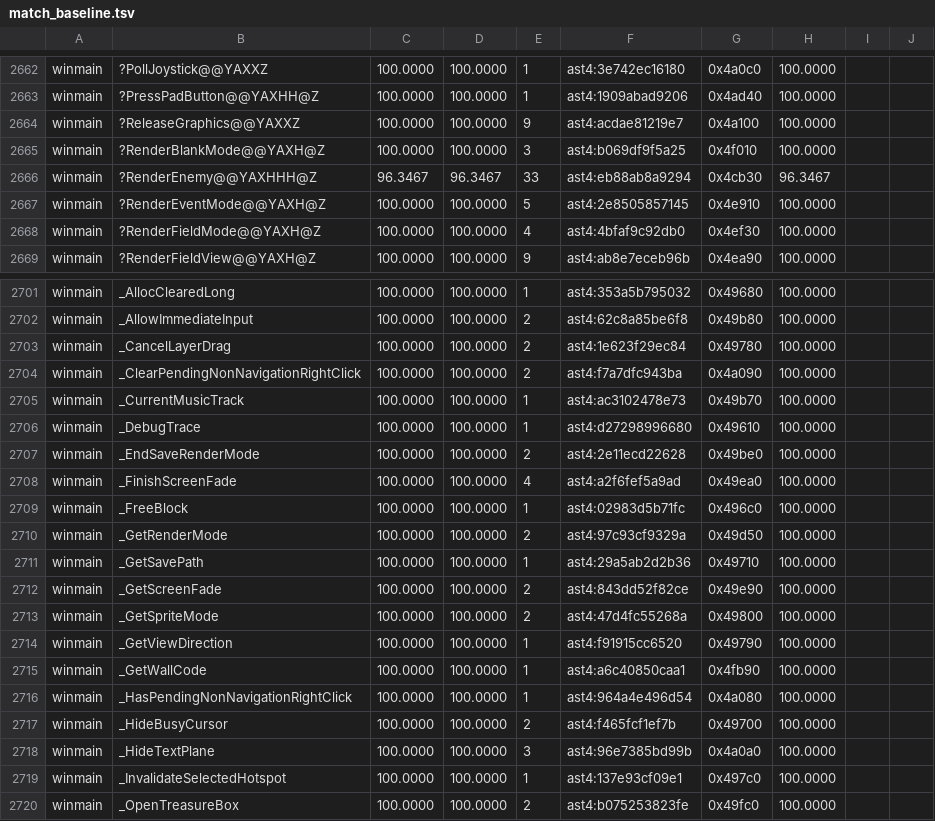
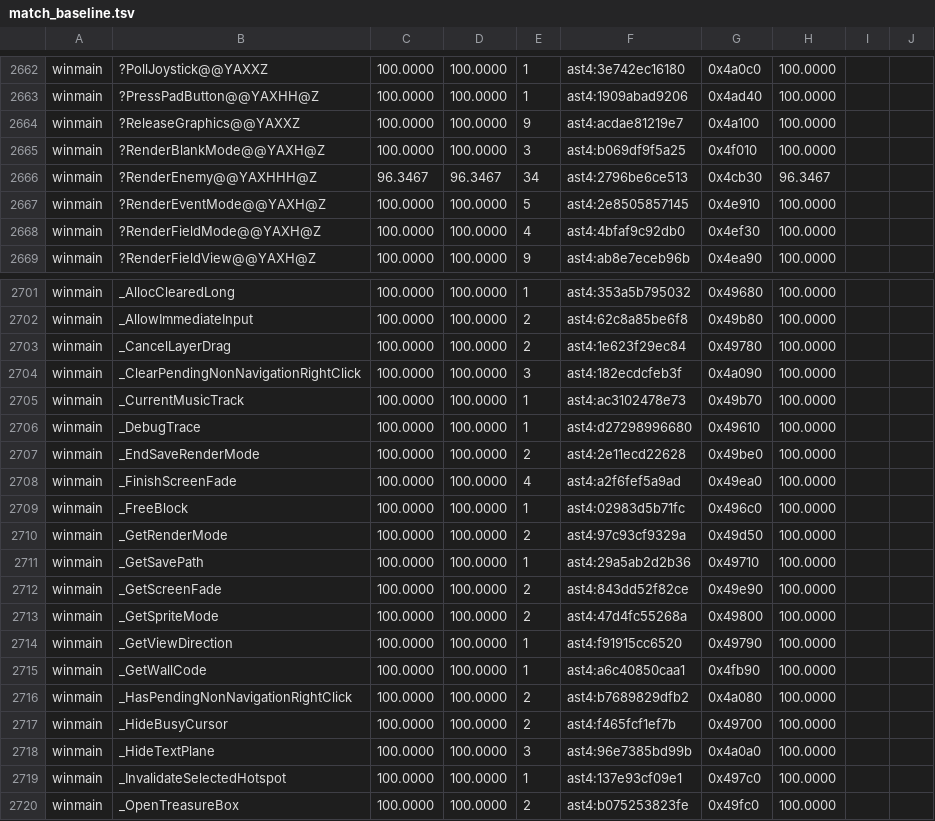
Before and after one commit to sushi-shi/giten-decomp, a TSV file: config/match_baseline.tsv, drawn as a sheet; only a part is shown, gaps mark what is left out.

Commit message:
match: bank RenderEnemy source ownership

```diff
--- a/config/match_baseline.tsv
+++ b/config/match_baseline.tsv
@@ -2665,3 +2665,3 @@ winmain	?ReleaseGraphics@@YAXXZ	100.0000	100.0000	9	ast4:acdae81219e7	0x4a100	10
 winmain	?RenderBlankMode@@YAXH@Z	100.0000	100.0000	3	ast4:b069df9f5a25	0x4f010	100.0000	
-winmain	?RenderEnemy@@YAXHHH@Z	96.3467	96.3467	33	ast4:eb88ab8a9294	0x4cb30	96.3467	
+winmain	?RenderEnemy@@YAXHHH@Z	96.3467	96.3467	34	ast4:2796be6ce513	0x4cb30	96.3467	
 winmain	?RenderEventMode@@YAXH@Z	100.0000	100.0000	5	ast4:2e8505857145	0x4e910	100.0000	
@@ -2703,3 +2703,3 @@ winmain	_AllowImmediateInput	100.0000	100.0000	2	ast4:62c8a85be6f8	0x49b80	100.0
 winmain	_CancelLayerDrag	100.0000	100.0000	2	ast4:1e623f29ec84	0x49780	100.0000	
-winmain	_ClearPendingNonNavigationRightClick	100.0000	100.0000	2	ast4:f7a7dfc943ba	0x4a090	100.0000	
+winmain	_ClearPendingNonNavigationRightClick	100.0000	100.0000	3	ast4:182ecdcfeb3f	0x4a090	100.0000	
 winmain	_CurrentMusicTrack	100.0000	100.0000	1	ast4:ac3102478e73	0x49b70	100.0000	
@@ -2715,3 +2715,3 @@ winmain	_GetViewDirection	100.0000	100.0000	1	ast4:f91915cc6520	0x49790	100.0000
 winmain	_GetWallCode	100.0000	100.0000	1	ast4:a6c40850caa1	0x4fb90	100.0000	
-winmain	_HasPendingNonNavigationRightClick	100.0000	100.0000	1	ast4:964a4e496d54	0x4a080	100.0000	
+winmain	_HasPendingNonNavigationRightClick	100.0000	100.0000	2	ast4:b7689829dfb2	0x4a080	100.0000	
 winmain	_HideBusyCursor	100.0000	100.0000	2	ast4:f465fcf1ef7b	0x49700	100.0000	
```
